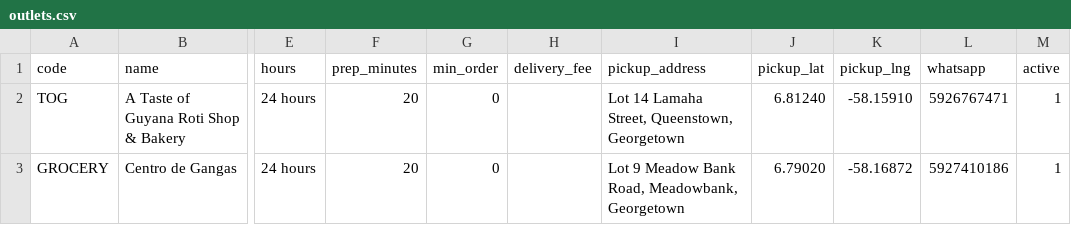
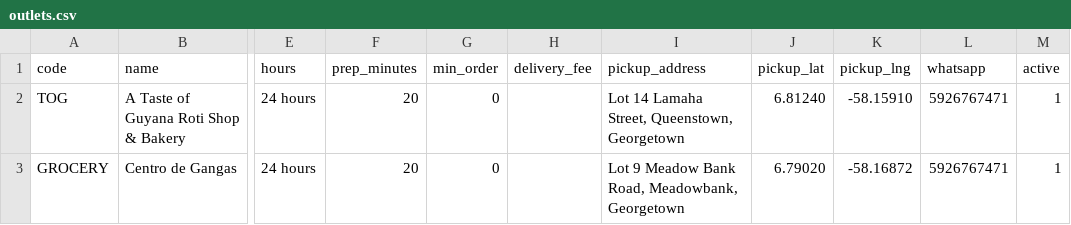
Before and after one commit to patricejacobs/bora-basket-agent, a CSV file: data/outlets.csv, drawn as a sheet; only a part is shown, gaps mark what is left out; the diff names each change by its address in the sheet, - before the commit and + after, or states it on an @@ line.

```diff
--- a/data/outlets.csv
+++ b/data/outlets.csv
-L3 (whatsapp): 5927410186
+L3 (whatsapp): 5926767471
```
Also changed, not shown: 1 other file.
